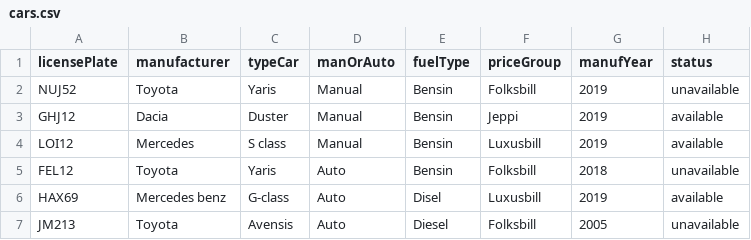
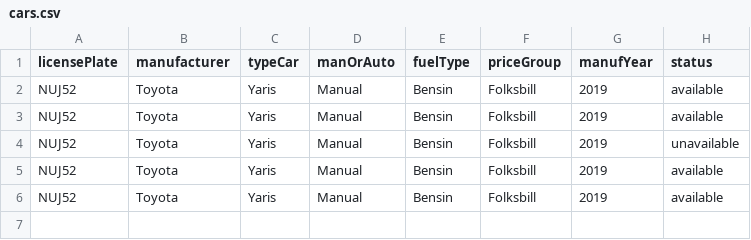
Before and after one commit to Alvarlegur/Isbilar_1.0, a CSV file: data/cars.csv, drawn as a sheet.

```diff
--- a/data/cars.csv
+++ b/data/cars.csv
@@ -1,7 +1,6 @@
 licensePlate,manufacturer,typeCar,manOrAuto,fuelType,priceGroup,manufYear,status
+NUJ52,Toyota,Yaris,Manual,Bensin,Folksbill,2019,available
+NUJ52,Toyota,Yaris,Manual,Bensin,Folksbill,2019,available
 NUJ52,Toyota,Yaris,Manual,Bensin,Folksbill,2019,unavailable
-GHJ12,Dacia,Duster,Manual,Bensin,Jeppi,2019,available
-LOI12,Mercedes,S class,Manual,Bensin,Luxusbill,2019,available
-FEL12,Toyota,Yaris,Auto,Bensin,Folksbill,2018,unavailable
-HAX69,Mercedes benz,G-class,Auto,Disel,Luxusbill,2019,available
-JM213,Toyota,Avensis,Auto,Diesel,Folksbill,2005,unavailable
+NUJ52,Toyota,Yaris,Manual,Bensin,Folksbill,2019,available
+NUJ52,Toyota,Yaris,Manual,Bensin,Folksbill,2019,available
```
Also changed, not shown: data/customers.csv, data/orders.csv, 4 other files.
